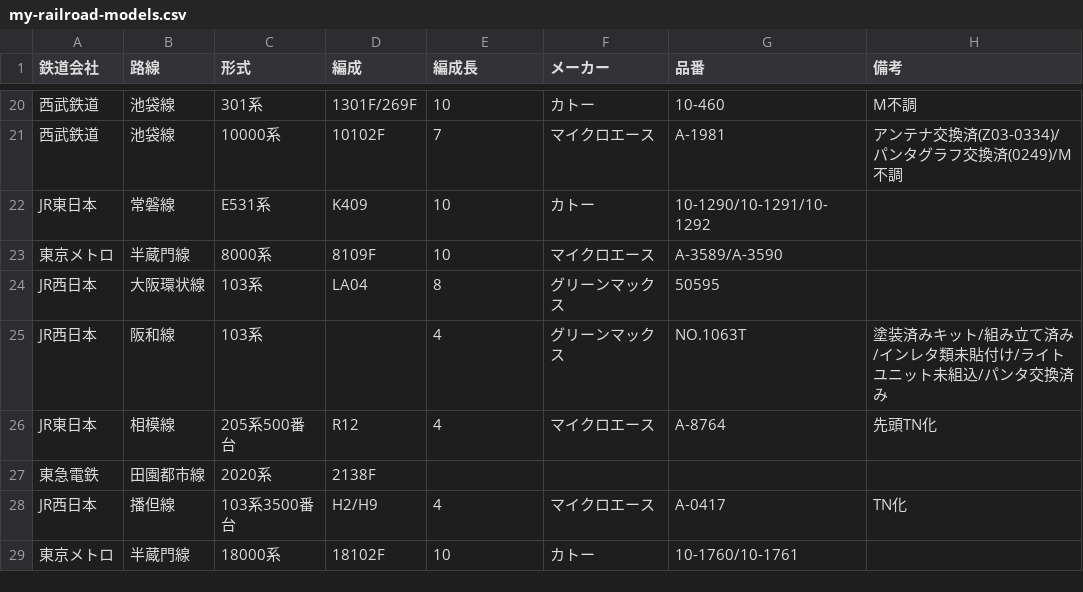
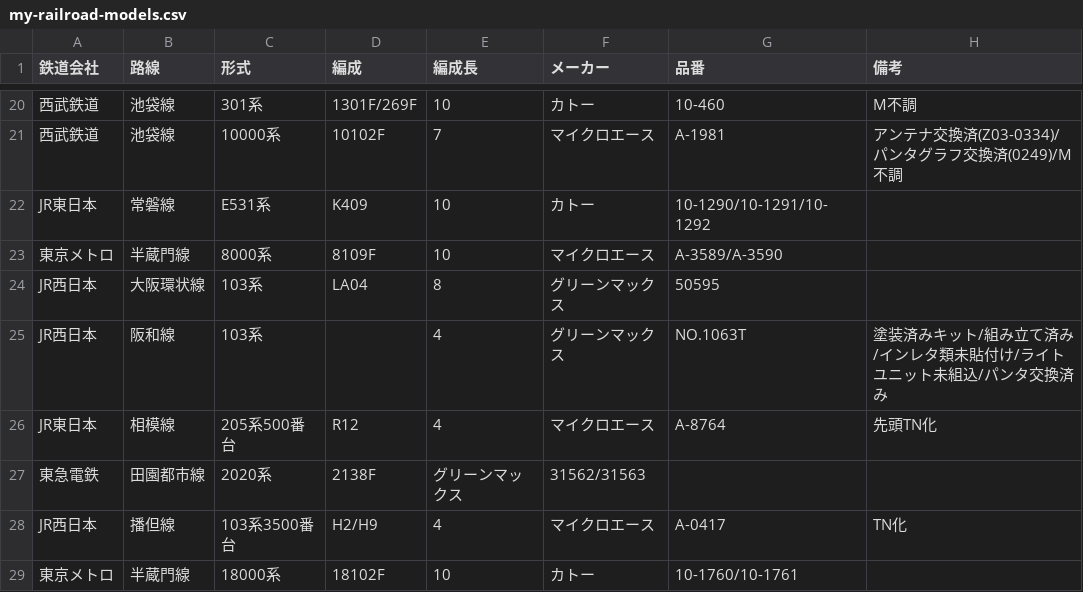
Before and after one commit to sharo-jef/my-railroad-models, a CSV file: my-railroad-models.csv, drawn as a sheet; only a part is shown, gaps mark what is left out.

Commit message:
Update my-railroad-models.csv

```diff
--- a/my-railroad-models.csv
+++ b/my-railroad-models.csv
@@ -26,3 +26,3 @@ JR西日本,阪和線,103系,,4,グリーンマックス,NO.1063T,塗装済み
 JR東日本,相模線,205系500番台,R12,4,マイクロエース,A-8764,先頭TN化
-東急電鉄,田園都市線,2020系,2138F,
+東急電鉄,田園都市線,2020系,2138F,グリーンマックス,31562/31563,
 JR西日本,播但線,103系3500番台,H2/H9,4,マイクロエース,A-0417,TN化
```
